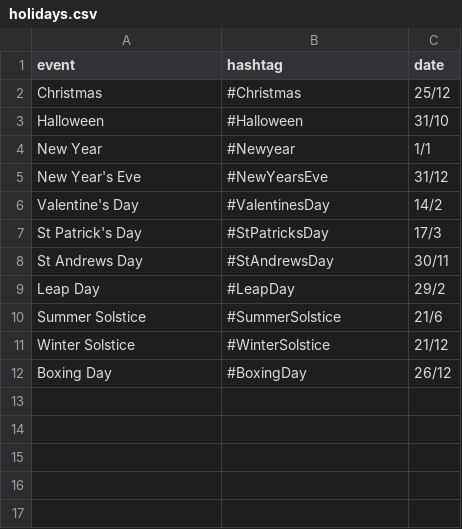
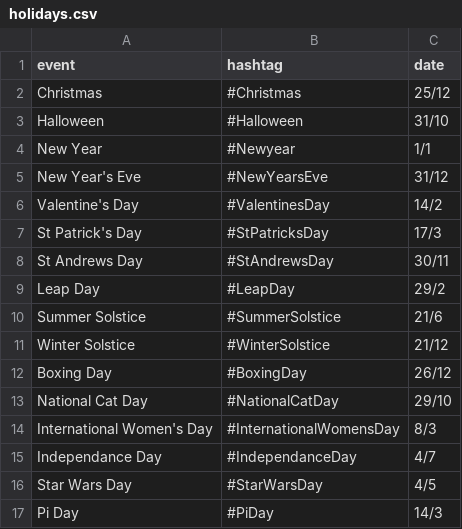
Before and after one commit to summer-small/cat-retweeter, a CSV file: data/holidays.csv, drawn as a sheet.

Commit message:
Updated holidays csv.

```diff
--- a/data/holidays.csv
+++ b/data/holidays.csv
@@ -12 +12,6 @@ Winter Solstice,#WinterSolstice,21/12
 Boxing Day,#BoxingDay,26/12
+National Cat Day,#NationalCatDay,29/10
+International Women's Day,#InternationalWomensDay,8/3
+Independance Day,#IndependanceDay,4/7
+Star Wars Day,#StarWarsDay,4/5
+Pi Day,#PiDay,14/3
```
